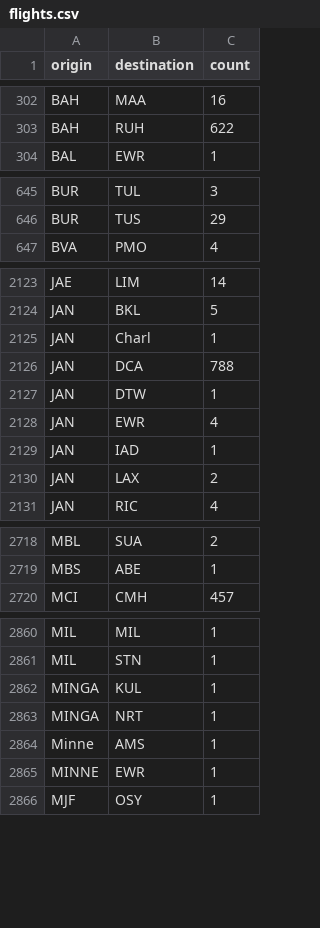
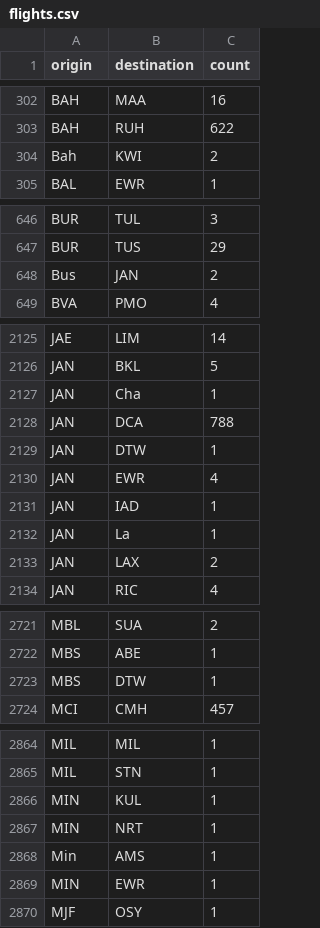
Before and after one commit to loragabor/portmap, a CSV file: data/flights.csv, drawn as a sheet; only a part is shown, gaps mark what is left out; the diff covers the shown part only.

Commit message:
data change

```diff
--- a/data/flights.csv
+++ b/data/flights.csv
@@ -303,2 +303,3 @@ BAH,MAA,16
 BAH,RUH,622
+Bah,KWI,2
 BAL,EWR,1
@@ -646,2 +647,3 @@ BUR,TUL,3
 BUR,TUS,29
+Bus,JAN,2
 BVA,PMO,4
@@ -2124,3 +2126,3 @@ JAE,LIM,14
 JAN,BKL,5
-JAN,Charl,1
+JAN,Cha,1
 JAN,DCA,788
@@ -2129,2 +2131,3 @@ JAN,EWR,4
 JAN,IAD,1
+JAN,La ,1
 JAN,LAX,2
@@ -2719,2 +2722,3 @@ MBL,SUA,2
 MBS,ABE,1
+MBS,DTW,1
 MCI,CMH,457
@@ -2861,6 +2865,6 @@ MIL,MIL,1
 MIL,STN,1
-MINGA,KUL,1
-MINGA,NRT,1
-Minne,AMS,1
-MINNE,EWR,1
+MIN,KUL,1
+MIN,NRT,1
+Min,AMS,1
+MIN,EWR,1
 MJF,OSY,1
```
Also changed, not shown: 1 added row and 37 edited cells elsewhere in this file.
